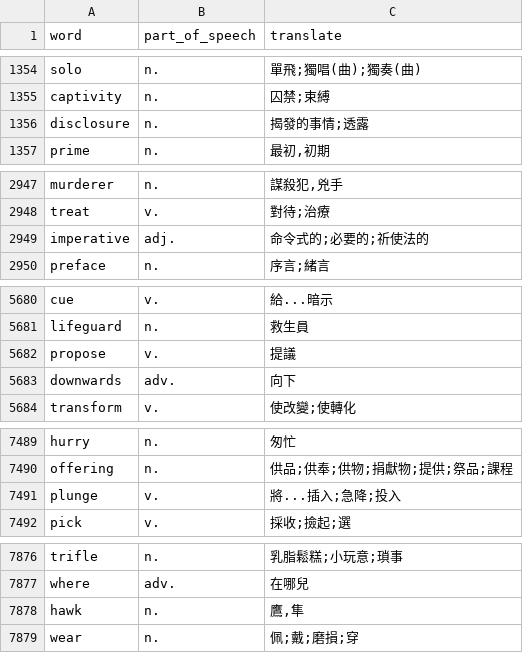
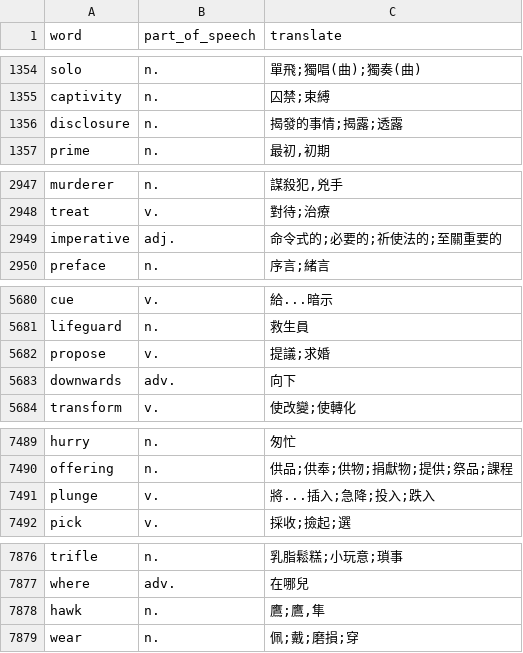
Before and after one commit to skyrocket-qy/english-learning, a CSV file: prisma/total_words.csv, drawn as a sheet; only a part is shown, gaps mark what is left out; the diff covers the shown part only.

```diff
--- a/prisma/total_words.csv
+++ b/prisma/total_words.csv
@@ -1355,3 +1355,3 @@ solo,n.,單飛;獨唱(曲);獨奏(曲)
 captivity,n.,囚禁;束縛
-disclosure,n.,揭發的事情;透露
+disclosure,n.,揭發的事情;揭露;透露
 prime,n.,"最初,初期"
@@ -2948,3 +2948,3 @@ murderer,n.,"謀殺犯,兇手"
 treat,v.,對待;治療
-imperative,adj.,命令式的;必要的;祈使法的
+imperative,adj.,命令式的;必要的;祈使法的;至關重要的
 preface,n.,序言;緒言
@@ -5681,3 +5681,3 @@ cue,v.,給...暗示
 lifeguard,n.,救生員
-propose,v.,提議
+propose,v.,提議;求婚
 downwards,adv.,向下
@@ -7490,3 +7490,3 @@ hurry,n.,匆忙
 offering,n.,供品;供奉;供物;捐獻物;提供;祭品;課程
-plunge,v.,將...插入;急降;投入
+plunge,v.,將...插入;急降;投入;跌入
 pick,v.,採收;撿起;選
@@ -7877,3 +7877,3 @@ trifle,n.,乳脂鬆糕;小玩意;瑣事
 where,adv.,在哪兒
-hawk,n.,"鷹,隼"
+hawk,n.,"鷹;鷹,隼"
 wear,n.,佩;戴;磨損;穿
```
Also changed, not shown: 4 added rows, 21 removed rows and 4 edited cells elsewhere in this file, 1 other file.
